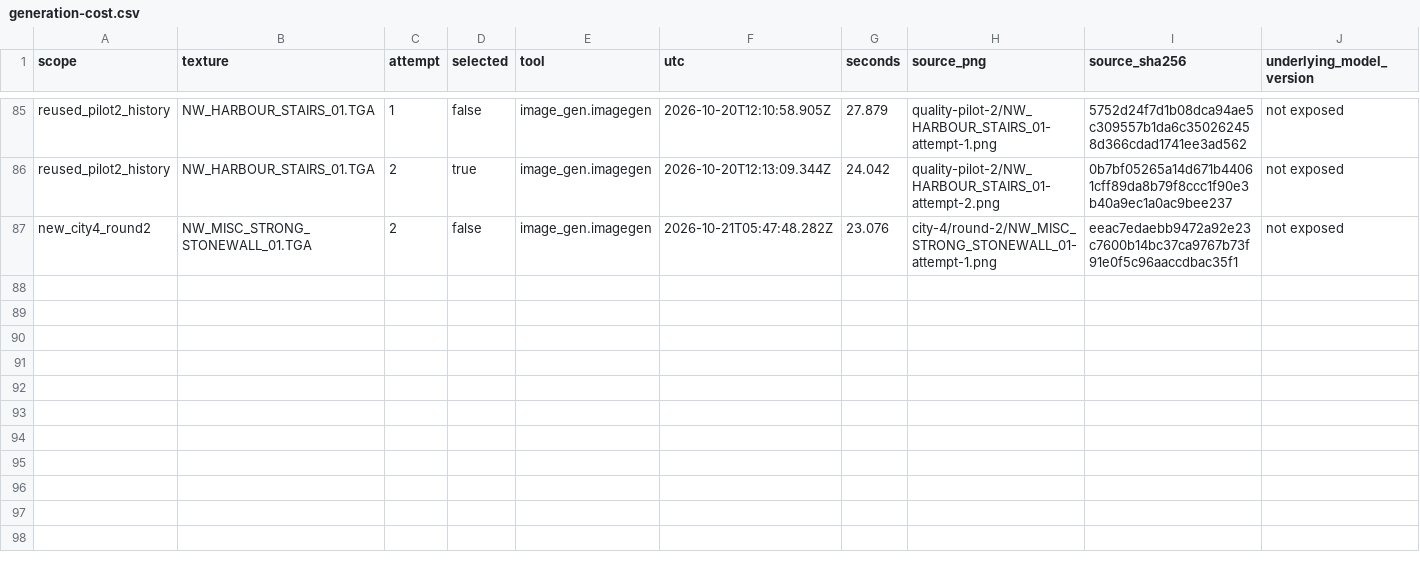
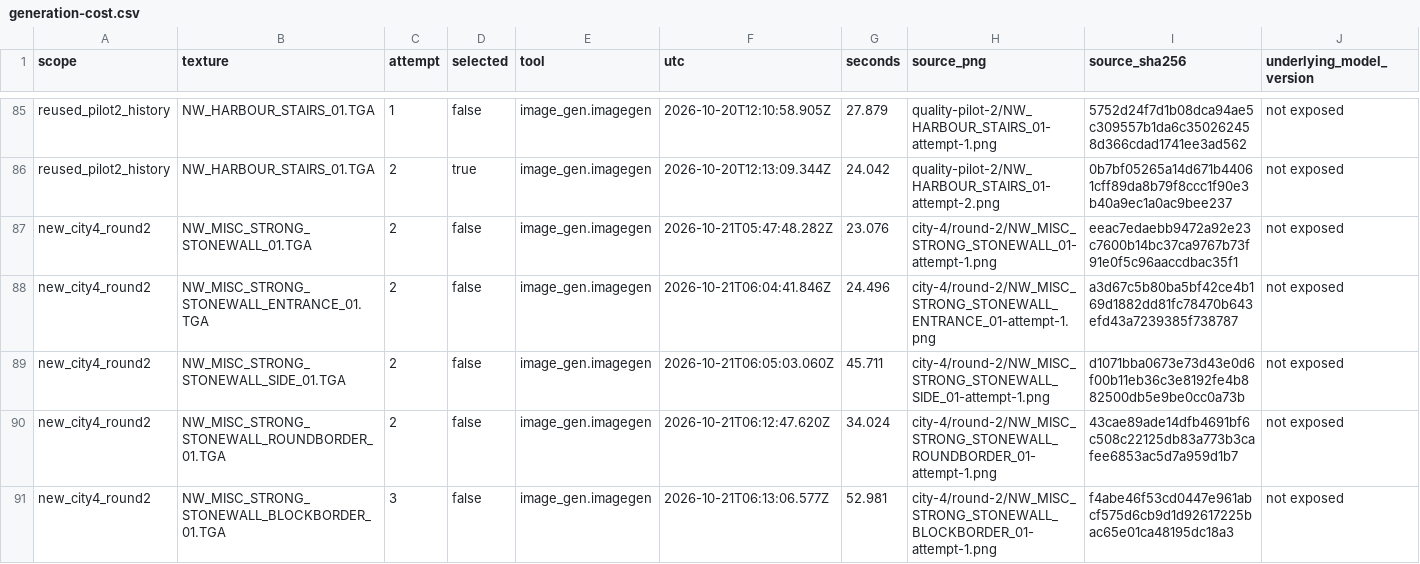
Before and after one commit to kaifaty/GothicAI, a CSV file: reports/content/2026-10-city-set-4/generation-cost.csv, drawn as a sheet; only a part is shown, gaps mark what is left out; rows hold the shown columns only; the diff names each change by its address in the sheet, - before the commit and + after, or states it on an @@ line.

Commit message:
content: preserve highlight gradients and regenerate gate walls

```diff
--- a/reports/content/2026-10-city-set-4/generation-cost.csv
+++ b/reports/content/2026-10-city-set-4/generation-cost.csv
+row 88: new_city4_round2 | NW_MISC_STRONG_STONEWALL_ENTRANCE_01.TGA | 2 | false | image_gen.imagegen | 2026-10-21T06:04:41.846Z | 24.496 | city-4/round-2/NW_MISC_STRONG_STONEWALL_ENTRANCE_01-attempt-1.png | a3d67c5b80ba5bf42ce4b169d1882dd81fc78470b643efd43a7239385f738787 | not exposed
+row 89: new_city4_round2 | NW_MISC_STRONG_STONEWALL_SIDE_01.TGA | 2 | false | image_gen.imagegen | 2026-10-21T06:05:03.060Z | 45.711 | city-4/round-2/NW_MISC_STRONG_STONEWALL_SIDE_01-attempt-1.png | d1071bba0673e73d43e0d6f00b11eb36c3e8192fe4b882500db5e9be0cc0a73b | not exposed
+row 90: new_city4_round2 | NW_MISC_STRONG_STONEWALL_ROUNDBORDER_01.TGA | 2 | false | image_gen.imagegen | 2026-10-21T06:12:47.620Z | 34.024 | city-4/round-2/NW_MISC_STRONG_STONEWALL_ROUNDBORDER_01-attempt-1.png | 43cae89ade14dfb4691bf6c508c22125db83a773b3cafee6853ac5d7a959d1b7 | not exposed
+row 91: new_city4_round2 | NW_MISC_STRONG_STONEWALL_BLOCKBORDER_01.TGA | 3 | false | image_gen.imagegen | 2026-10-21T06:13:06.577Z | 52.981 | city-4/round-2/NW_MISC_STRONG_STONEWALL_BLOCKBORDER_01-attempt-1.png | f4abe46f53cd0447e961abcf575d6cb9d1d92617225bac65e01ca48195dc18a3 | not exposed
```
Also changed, not shown: 10 other files.
